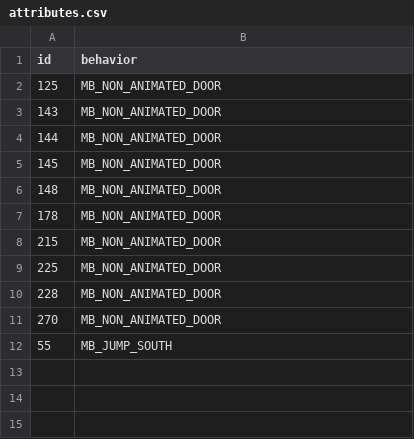
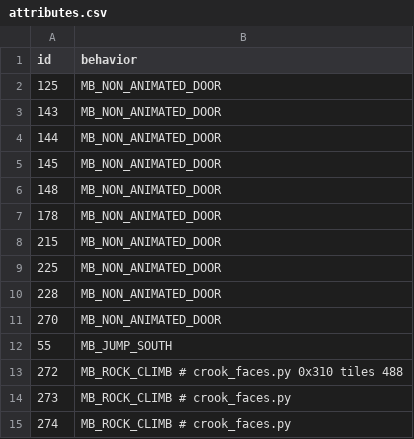
Before and after one commit to zpphxd/pokemon-ichor, a CSV file: data/tilesets/secondary/arkadia/porytiles_src/attributes.csv, drawn as a sheet; the diff names each change by its address in the sheet, - before the commit and + after, or states it on an @@ line.

```diff
--- a/data/tilesets/secondary/arkadia/porytiles_src/attributes.csv
+++ b/data/tilesets/secondary/arkadia/porytiles_src/attributes.csv
+row 13: 272 | MB_ROCK_CLIMB # crook_faces.py 0x310 tiles 488
+row 14: 273 | MB_ROCK_CLIMB # crook_faces.py
+row 15: 274 | MB_ROCK_CLIMB # crook_faces.py
```
Also changed, not shown: data/tilesets/secondary/skiron/porytiles_src/attributes.csv, 55 other files.
